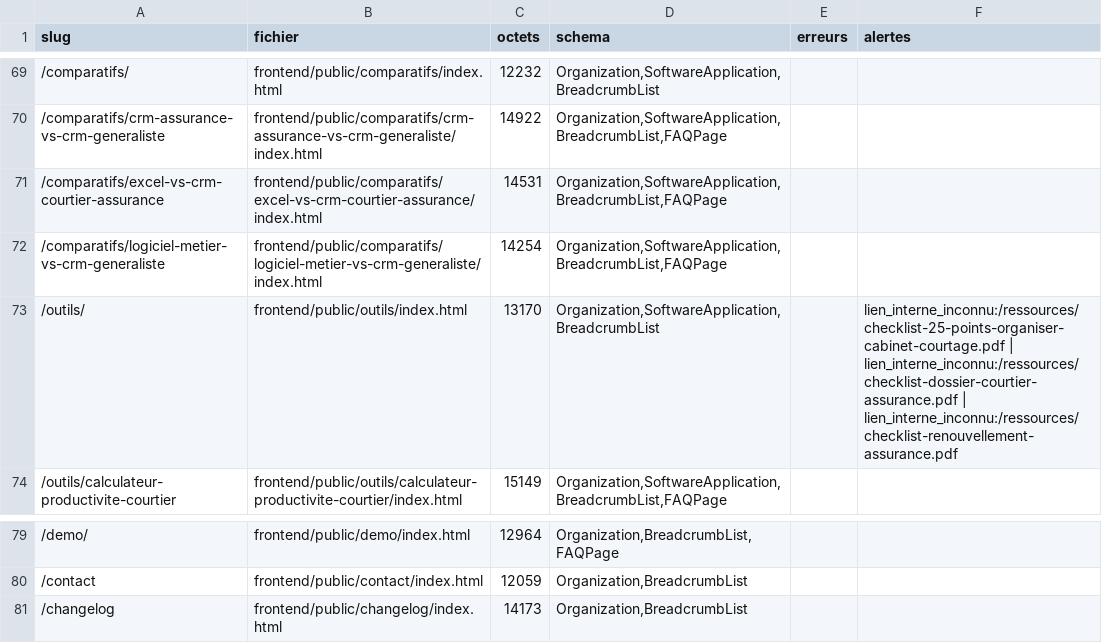
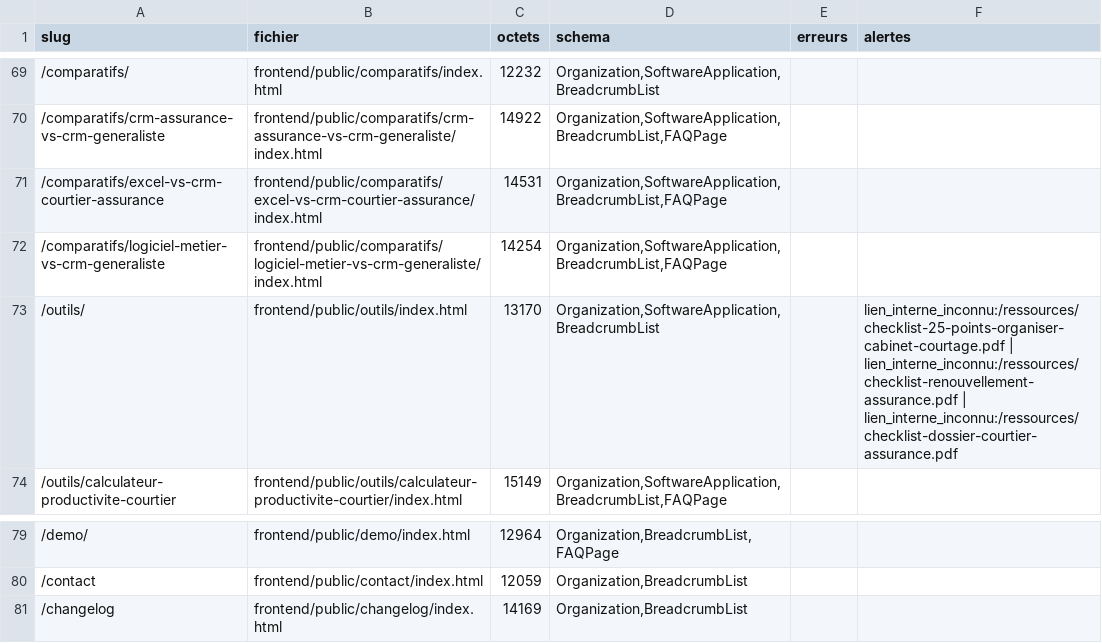
Before and after one commit to iamdalilrhasrhass-sys/COURTIA, a CSV file: seo/verdicts.csv, drawn as a sheet; only a part is shown, gaps mark what is left out.

Commit message:
fix(seo): supprimer la chaine de redirection sur les anciens slugs accentues

```diff
--- a/seo/verdicts.csv
+++ b/seo/verdicts.csv
@@ -72,3 +72,3 @@ slug;fichier;octets;schema;erreurs;alertes
 /comparatifs/logiciel-metier-vs-crm-generaliste;frontend/public/comparatifs/logiciel-metier-vs-crm-generaliste/index.html;14254;Organization,SoftwareApplication,BreadcrumbList,FAQPage;;
-/outils/;frontend/public/outils/index.html;13170;Organization,SoftwareApplication,BreadcrumbList;;lien_interne_inconnu:/ressources/checklist-25-points-organiser-cabinet-courtage.pdf | lien_interne_inconnu:/ressources/checklist-dossier-courtier-assurance.pdf | lien_interne_inconnu:/ressources/checklist-renouvellement-assurance.pdf
+/outils/;frontend/public/outils/index.html;13170;Organization,SoftwareApplication,BreadcrumbList;;lien_interne_inconnu:/ressources/checklist-25-points-organiser-cabinet-courtage.pdf | lien_interne_inconnu:/ressources/checklist-renouvellement-assurance.pdf | lien_interne_inconnu:/ressources/checklist-dossier-courtier-assurance.pdf
 /outils/calculateur-productivite-courtier;frontend/public/outils/calculateur-productivite-courtier/index.html;15149;Organization,SoftwareApplication,BreadcrumbList,FAQPage;;
@@ -80,2 +80,2 @@ slug;fichier;octets;schema;erreurs;alertes
 /contact;frontend/public/contact/index.html;12059;Organization,BreadcrumbList;;
-/changelog;frontend/public/changelog/index.html;14173;Organization,BreadcrumbList;;
+/changelog;frontend/public/changelog/index.html;14169;Organization,BreadcrumbList;;
```
Also changed, not shown: 4 other files.
